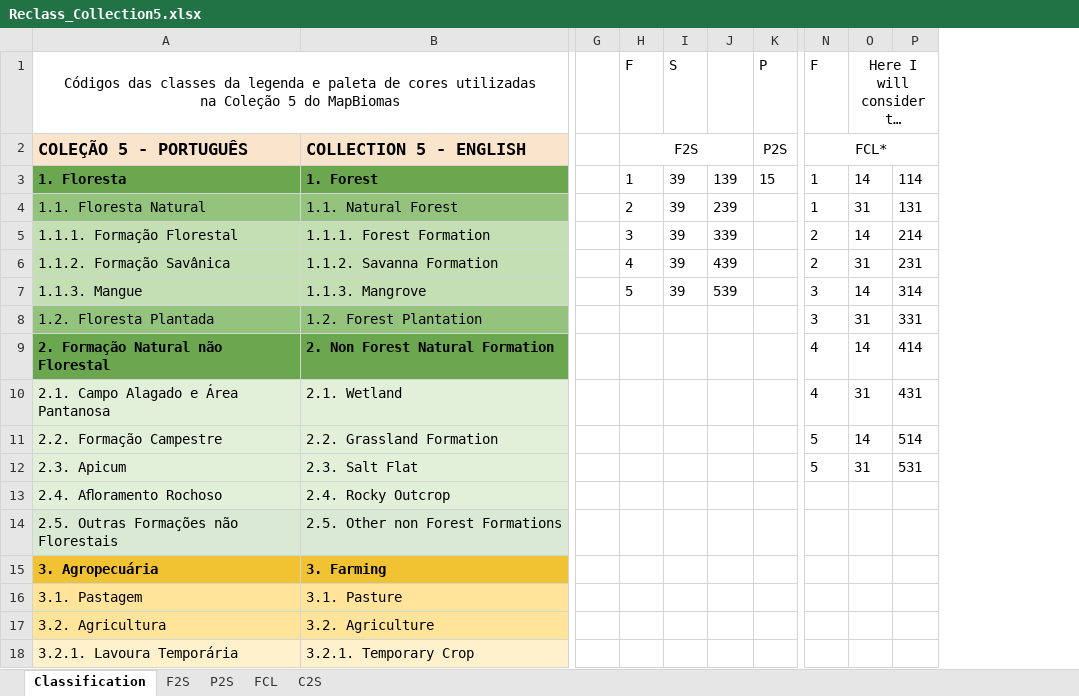
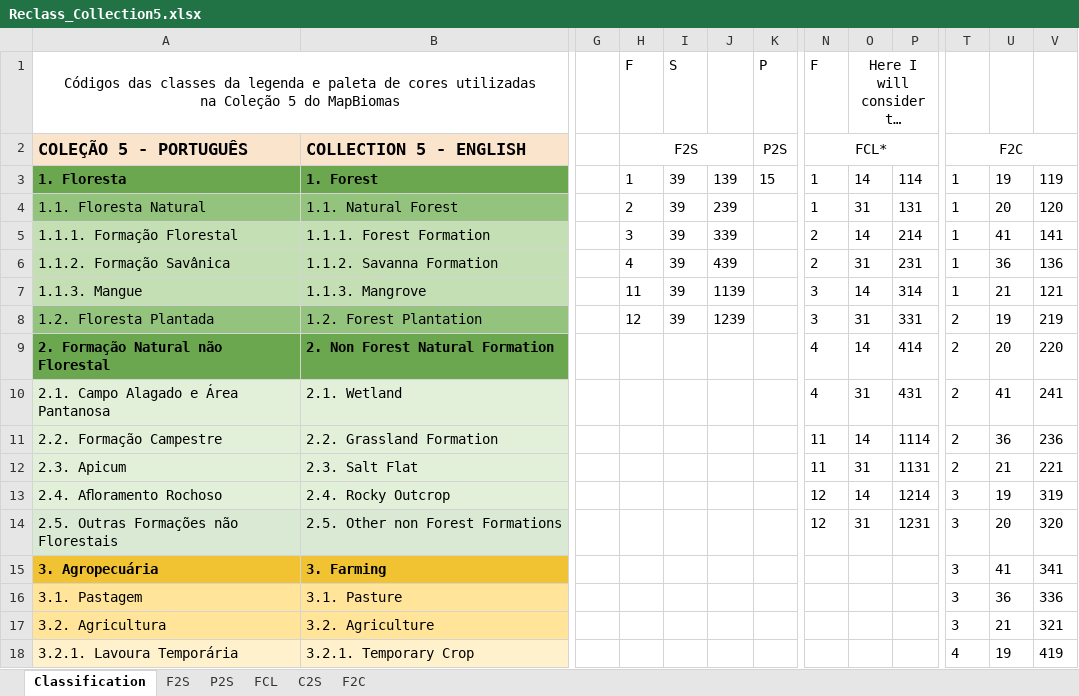
Before and after one commit to annapede/MapBiomas-Brazil-30m-resolution-land-use-data, an Excel workbook: Reclass_Collection5.xlsx, sheet Classification, drawn as a sheet; only a part is shown, gaps mark what is left out; long unchanged cells end in …; values as stored, in another font and other column widths than the file's, no borders; charts and pictures not drawn; the diff names each change by its address in the sheet, - before the commit and + after, or states it on an @@ line.

```diff
--- a/Reclass_Collection5.xlsx (sheet Classification)
+++ b/Reclass_Collection5.xlsx (sheet Classification)
+sheet tab: F2C
+column T, rows 2-18: F2C | 1 | 1 | 1 | 1 | 1 | 2 | 2 | 2 | 2 | 2 | 3 | 3 | 3 | 3 | 3 | 4
+column U, rows 3-18: 19 | 20 | 41 | 36 | 21 | 19 | 20 | 41 | 36 | 21 | 19 | 20 | 41 | 36 | 21 | 19
+column V, rows 3-18: 119 | 120 | 141 | 136 | 121 | 219 | 220 | 241 | 236 | 221 | 319 | 320 | 341 | 336 | 321 | 419
-H7 (F): 5
+H7 (F): 11
-J7: 539
+J7: 1139
-H8 (F): (empty)
+H8 (F): 12
-I8 (S): (empty)
+I8 (S): 39
-J8: (empty)
+J8: 1239
-N11:N12 (F): 5
+N11:N12 (F): 11
-P11: 514
+P11: 1114
-P12: 531
+P12: 1131
-N13:N14 (F): (empty)
+N13:N14 (F): 12
-O13: (empty)
+O13: 14
-P13: (empty)
+P13: 1214
-O14: (empty)
+O14: 31
-P14: (empty)
+P14: 1231
```
Also changed, not shown: sheet F2S, sheet FCL, sheet P2S, sheet C2S, formulas that keep their value.
